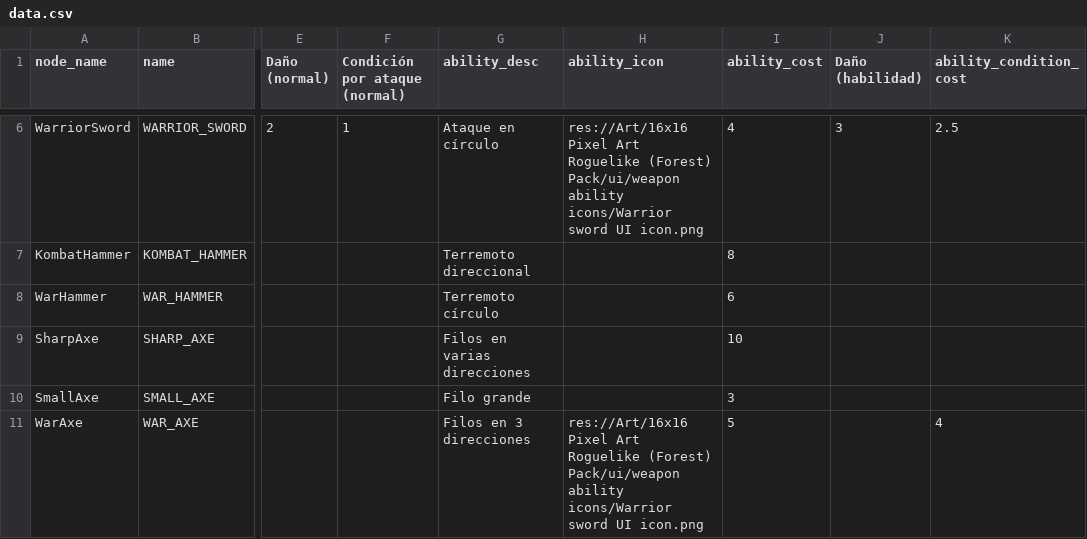
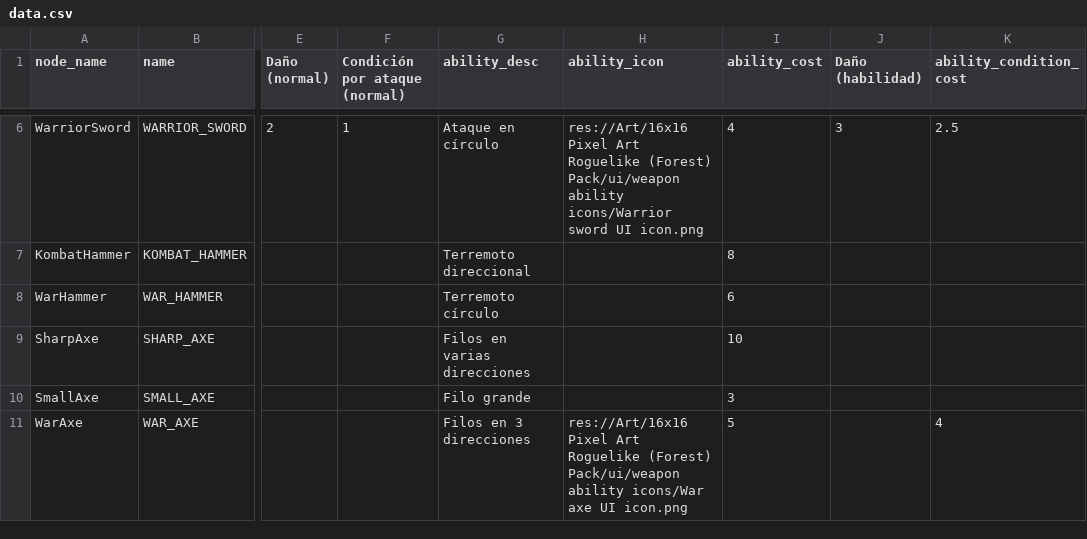
Before and after one commit to MateuSai/Where-is-the-Princess, a CSV file: Weapons/data/data.csv, drawn as a sheet; only a part is shown, gaps mark what is left out; the diff names each change by its address in the sheet, - before the commit and + after, or states it on an @@ line.

Commit message:
War axe bug fix and second ability animation

```diff
--- a/Weapons/data/data.csv
+++ b/Weapons/data/data.csv
-H11 (ability_icon): …Pack/ui/weapon ability icons/Warrior sword UI icon.png
+H11 (ability_icon): …Pack/ui/weapon ability icons/War axe UI icon.png
```
Also changed, not shown: 6 other files.
